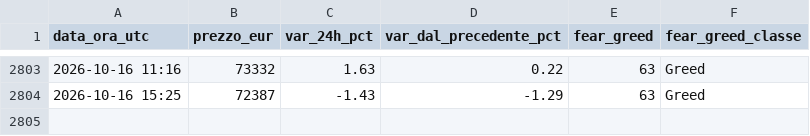
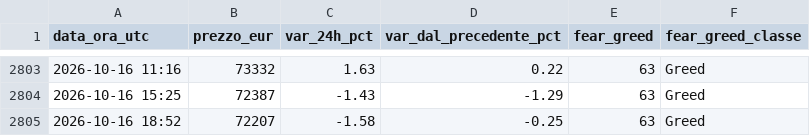
Before and after one commit to tommasopietrelli02-byte/btc-monitor, a CSV file: storico.csv, drawn as a sheet; only a part is shown, gaps mark what is left out.

```diff
--- a/storico.csv
+++ b/storico.csv
@@ -2804 +2804,2 @@ data_ora_utc,prezzo_eur,var_24h_pct,var_dal_precedente_pct,fear_greed,fear_greed
 2026-10-16 15:25,72387,-1.43,-1.29,63,Greed
+2026-10-16 18:52,72207,-1.58,-0.25,63,Greed
```
Also changed, not shown: 2 other files.
